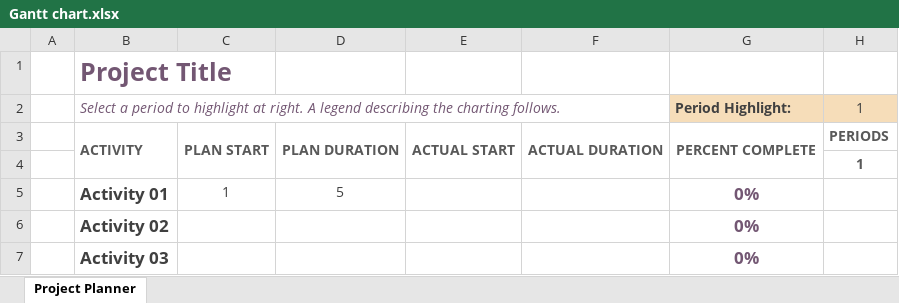
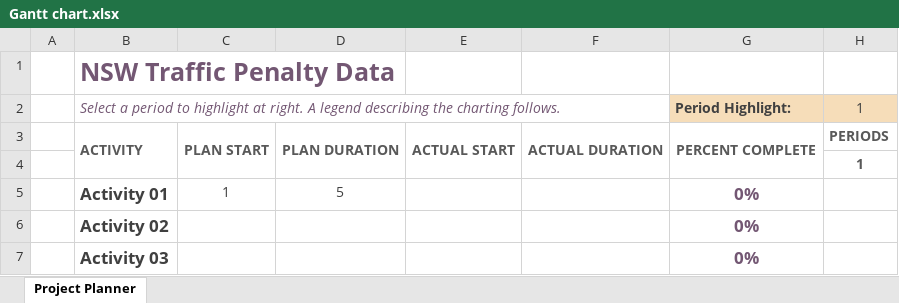
Before and after one commit to sthabikash11/2810ICT_PartA-Project-Management, an Excel workbook: Gantt chart.xlsx, sheet Project Planner, drawn as a sheet; only a part is shown; values as stored, in another font and other column widths than the file's, no borders; conditional formats not drawn; the diff names each change by its address in the sheet, - before the commit and + after, or states it on an @@ line.

Commit message:
added name

```diff
--- a/Gantt chart.xlsx (sheet Project Planner)
+++ b/Gantt chart.xlsx (sheet Project Planner)
-B1: Project Title
+B1: NSW Traffic Penalty Data
```
